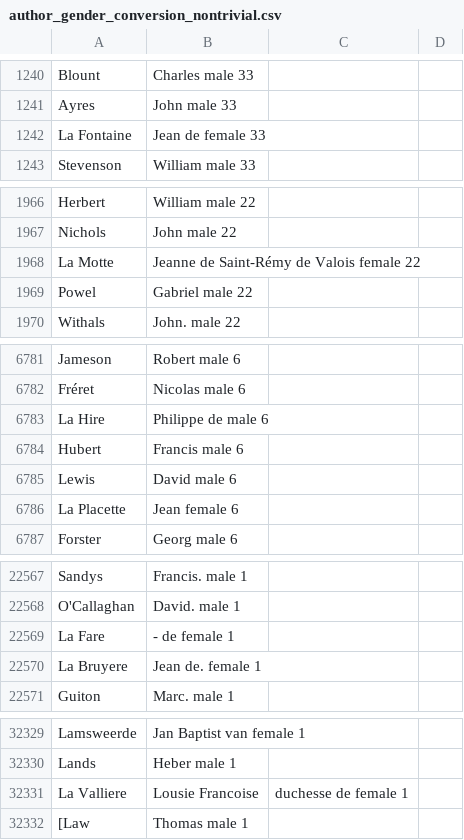
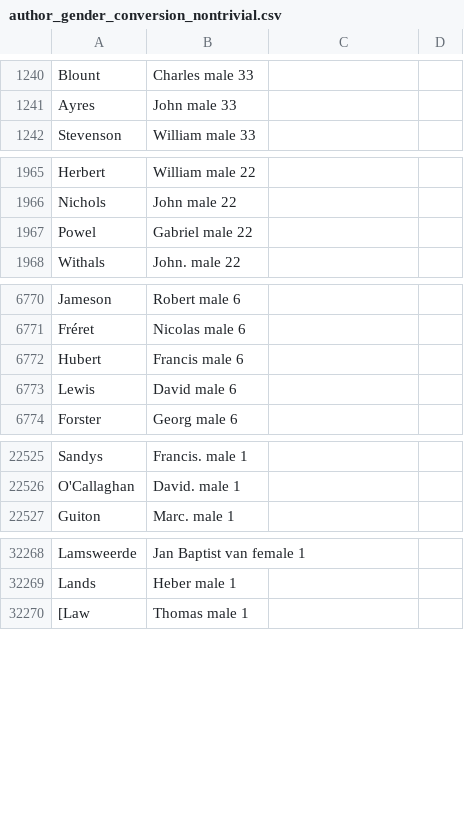
Before and after one commit to COMHIS/estc, a CSV file: inst/examples/output.tables/author_gender_conversion_nontrivial.csv, drawn as a sheet; only a part is shown, gaps mark what is left out; the diff covers the shown part only; the diff names each change by its address in the sheet, - before the commit and + after, or states it on an @@ line.

```diff
--- a/inst/examples/output.tables/author_gender_conversion_nontrivial.csv
+++ b/inst/examples/output.tables/author_gender_conversion_nontrivial.csv
-row 1242: La Fontaine | Jean de female 33
-row 1968: La Motte | Jeanne de Saint-Rémy de Valois female 22
-row 6783: La Hire | Philippe de male 6
-row 6786: La Placette | Jean female 6
-row 22569: La Fare | - de female 1
-row 22570: La Bruyere | Jean de. female 1
-row 32331: La Valliere | Lousie Francoise | duchesse de female 1
```
Also changed, not shown: 63 removed rows elsewhere in this file, inst/examples/output.tables/author_discarded.csv, inst/examples/output.tables/author_gender_discarded.csv, 37 other files.
